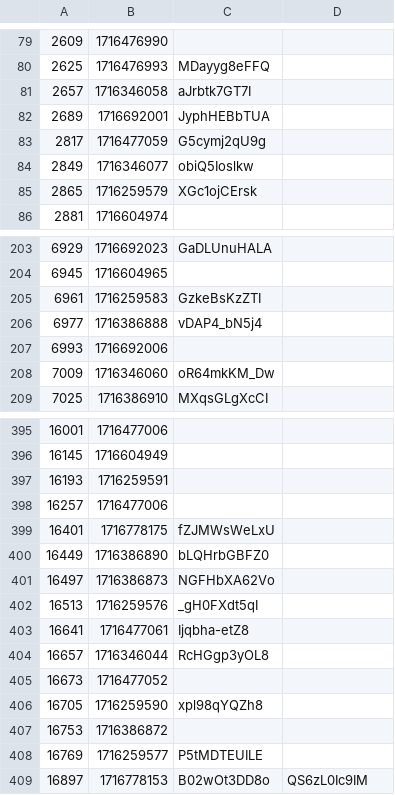
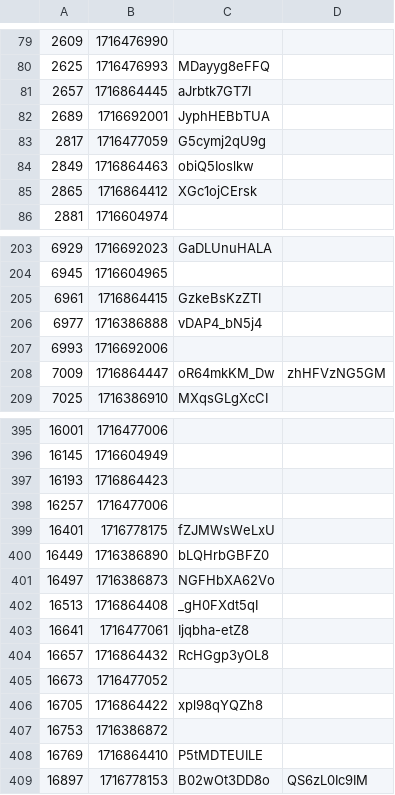
Before and after one commit to volodymyrspace/assets, a CSV file: definitions/videos.csv, drawn as a sheet; only a part is shown, gaps mark what is left out; the diff covers the shown part only.

```diff
--- a/definitions/videos.csv
+++ b/definitions/videos.csv
@@ -80,7 +80,7 @@
 2625,1716476993,MDayyg8eFFQ
-2657,1716346058,aJrbtk7GT7I
+2657,1716864445,aJrbtk7GT7I
 2689,1716692001,JyphHEBbTUA
 2817,1716477059,G5cymj2qU9g
-2849,1716346077,obiQ5Ioslkw
-2865,1716259579,XGc1ojCErsk
+2849,1716864463,obiQ5Ioslkw
+2865,1716864412,XGc1ojCErsk
 2881,1716604974,
@@ -204,6 +204,6 @@
 6945,1716604965,
-6961,1716259583,GzkeBsKzZTI
+6961,1716864415,GzkeBsKzZTI
 6977,1716386888,vDAP4_bN5j4
 6993,1716692006,
-7009,1716346060,oR64mkKM_Dw
+7009,1716864447,oR64mkKM_Dw,zhHFVzNG5GM
 7025,1716386910,MXqsGLgXcCI
@@ -396,3 +396,3 @@
 16145,1716604949,
-16193,1716259591,
+16193,1716864423,
 16257,1716477006,
@@ -401,9 +401,9 @@
 16497,1716386873,NGFHbXA62Vo
-16513,1716259576,_gH0FXdt5qI
+16513,1716864408,_gH0FXdt5qI
 16641,1716477061,Ijqbha-etZ8
-16657,1716346044,RcHGgp3yOL8
+16657,1716864432,RcHGgp3yOL8
 16673,1716477052,
-16705,1716259590,xpl98qYQZh8
+16705,1716864422,xpl98qYQZh8
 16753,1716386872,
-16769,1716259577,P5tMDTEUILE
+16769,1716864410,P5tMDTEUILE
 16897,1716778153,B02wOt3DD8o,QS6zL0Ic9IM
```
Also changed, not shown: 95 edited cells elsewhere in this file.
